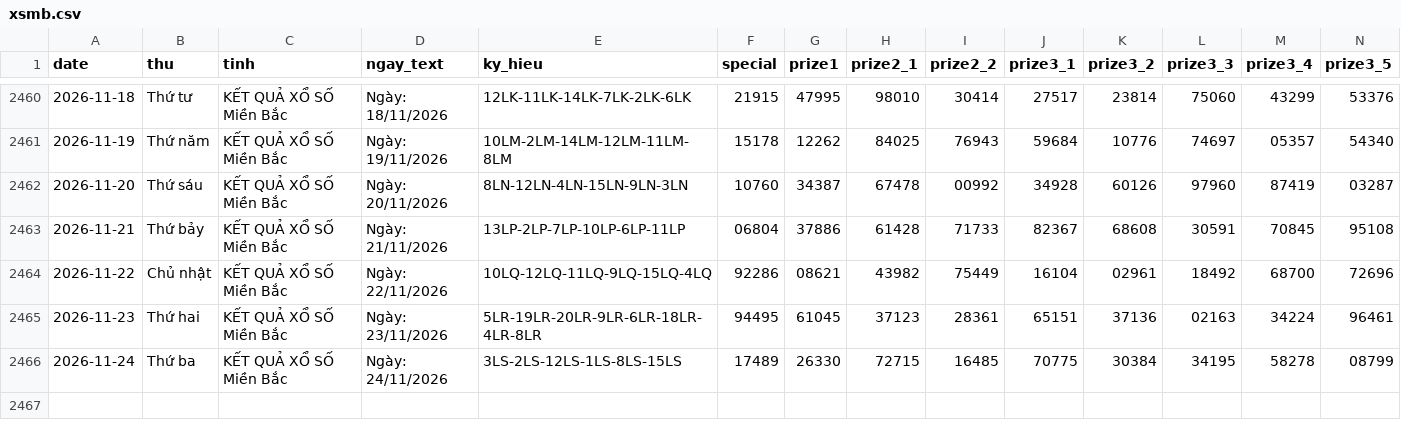
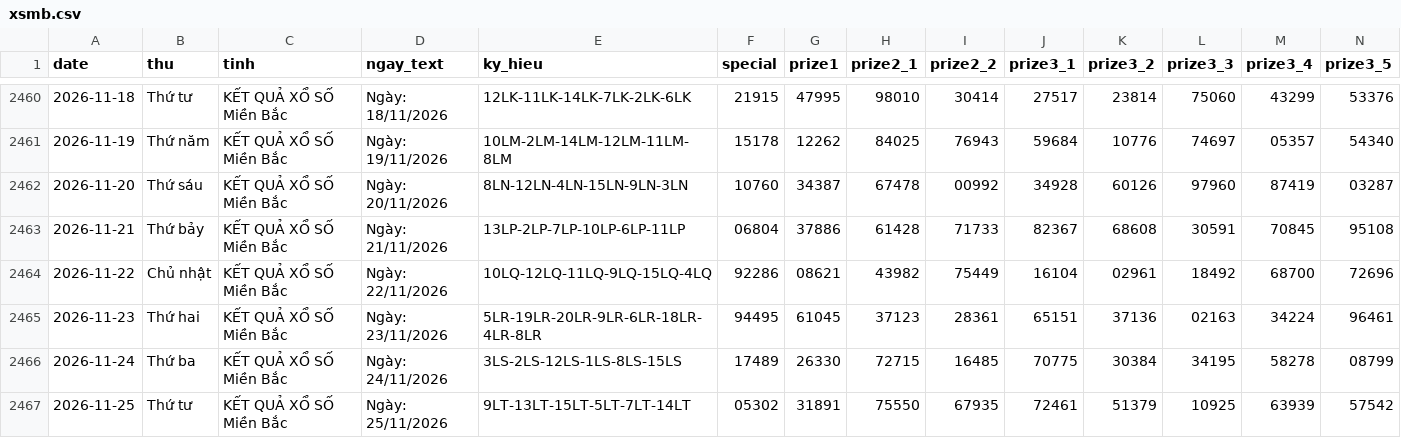
Before and after one commit to tuanseo5t-alt/xsmb-analysis, a CSV file: data/xsmb.csv, drawn as a sheet; only a part is shown, gaps mark what is left out; rows hold the shown columns only; the diff names each change by its address in the sheet, - before the commit and + after, or states it on an @@ line.

```diff
--- a/data/xsmb.csv
+++ b/data/xsmb.csv
+row 2467: 2026-11-25 | Thứ tư | KẾT QUẢ XỔ SỐ Miền Bắc | Ngày: 25/11/2026 | 9LT-13LT-15LT-5LT-7LT-14LT | 05302 | 31891 | 75550 | 67935 | 72461 | 51379 | 10925 | 63939 | 57542
```
Also changed, not shown: data/xsmb-2-digits.csv, data/xsmb-sparse.csv, 14 other files.
